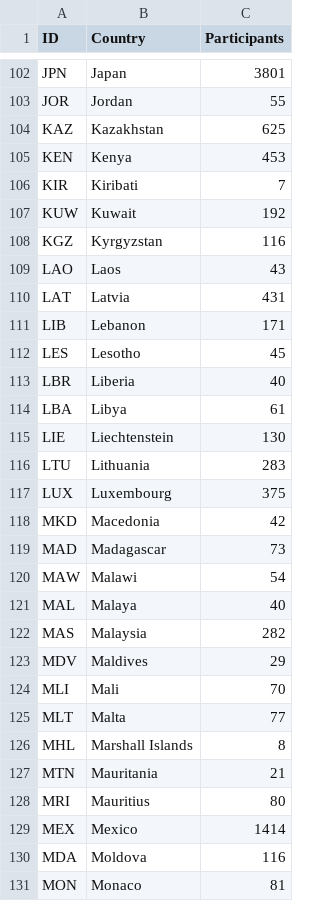
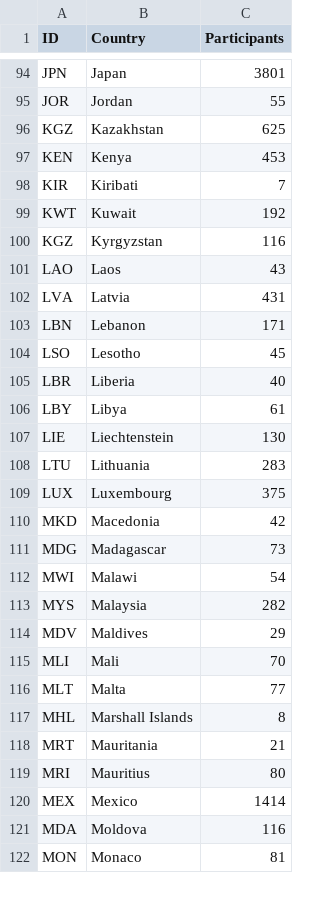
Before and after one commit to Trupthi-developer/NarrativeVisualization, a CSV file: worldOlympicParticipants.csv, drawn as a sheet; only a part is shown, gaps mark what is left out; the diff covers the shown part only.

```diff
--- a/worldOlympicParticipants.csv
+++ b/worldOlympicParticipants.csv
@@ -103,13 +95,13 @@ JPN,Japan,3801
 JOR,Jordan,55
-KAZ,Kazakhstan,625
+KGZ,Kazakhstan,625
 KEN,Kenya,453
 KIR,Kiribati,7
-KUW,Kuwait,192
+KWT,Kuwait,192
 KGZ,Kyrgyzstan,116
 LAO,Laos,43
-LAT,Latvia,431
-LIB,Lebanon,171
-LES,Lesotho,45
+LVA,Latvia,431
+LBN,Lebanon,171
+LSO,Lesotho,45
 LBR,Liberia,40
-LBA,Libya,61
+LBY,Libya,61
 LIE,Liechtenstein,130
@@ -118,6 +110,5 @@ LUX,Luxembourg,375
 MKD,Macedonia,42
-MAD,Madagascar,73
-MAW,Malawi,54
-MAL,Malaya,40
-MAS,Malaysia,282
+MDG,Madagascar,73
+MWI,Malawi,54
+MYS,Malaysia,282
 MDV,Maldives,29
@@ -126,3 +117,3 @@ MLT,Malta,77
 MHL,Marshall Islands,8
-MTN,Mauritania,21
+MRT,Mauritania,21
 MRI,Mauritius,80
```
Also changed, not shown: 1 added row, 23 removed rows and 43 edited cells elsewhere in this file.
